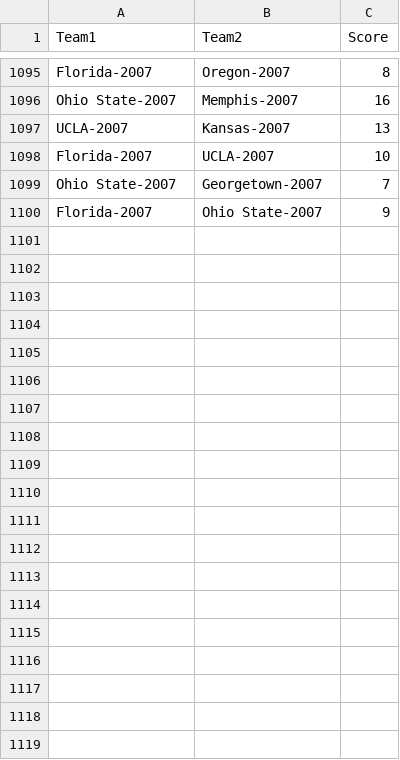
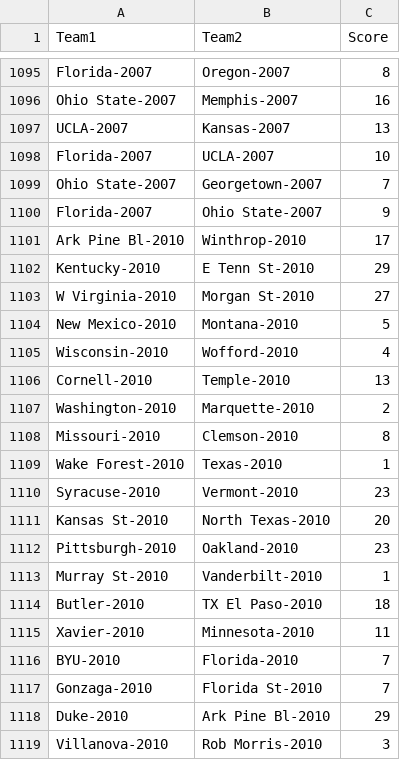
Before and after one commit to pheithoff/MarchMadnessPredictor, a CSV file: results.csv, drawn as a sheet; only a part is shown, gaps mark what is left out; the diff covers the shown part only.

Commit message:
2010 data added

```diff
--- a/results.csv
+++ b/results.csv
@@ -1100 +1100,20 @@ Ohio State-2007,Georgetown-2007,7
 Florida-2007,Ohio State-2007,9
+Ark Pine Bl-2010,Winthrop-2010,17
+Kentucky-2010,E Tenn St-2010,29
+W Virginia-2010,Morgan St-2010,27
+New Mexico-2010,Montana-2010,5
+Wisconsin-2010,Wofford-2010,4
+Cornell-2010,Temple-2010,13
+Washington-2010,Marquette-2010,2
+Missouri-2010,Clemson-2010,8
+Wake Forest-2010,Texas-2010,1
+Syracuse-2010,Vermont-2010,23
+Kansas St-2010,North Texas-2010,20
+Pittsburgh-2010,Oakland-2010,23
+Murray St-2010,Vanderbilt-2010,1
+Butler-2010,TX El Paso-2010,18
+Xavier-2010,Minnesota-2010,11
+BYU-2010,Florida-2010,7
+Gonzaga-2010,Florida St-2010,7
+Duke-2010,Ark Pine Bl-2010,29
+Villanova-2010,Rob Morris-2010,3
```
Also changed, not shown: 45 added rows elsewhere in this file, results_updated.csv, 3 other files.
